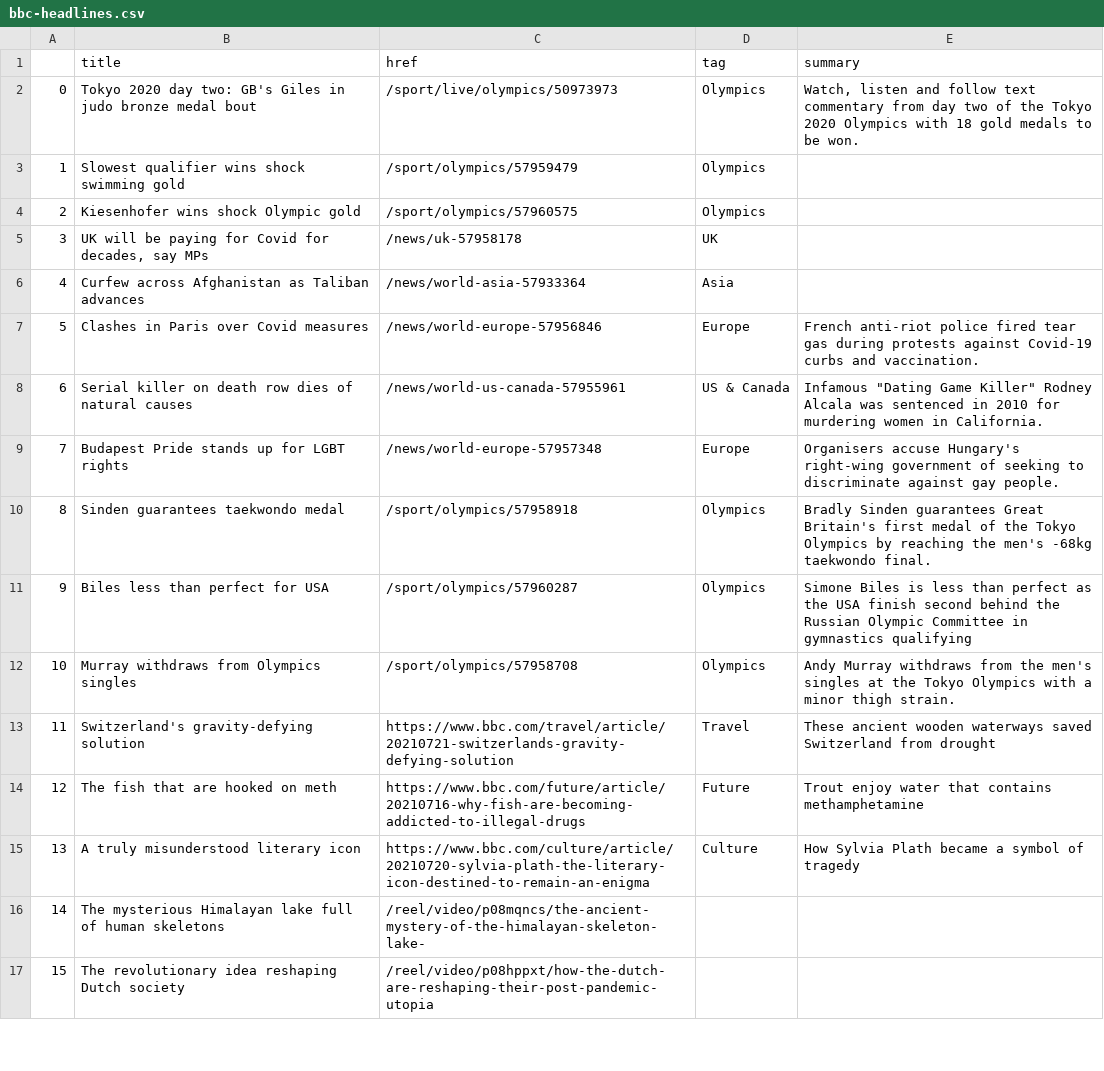
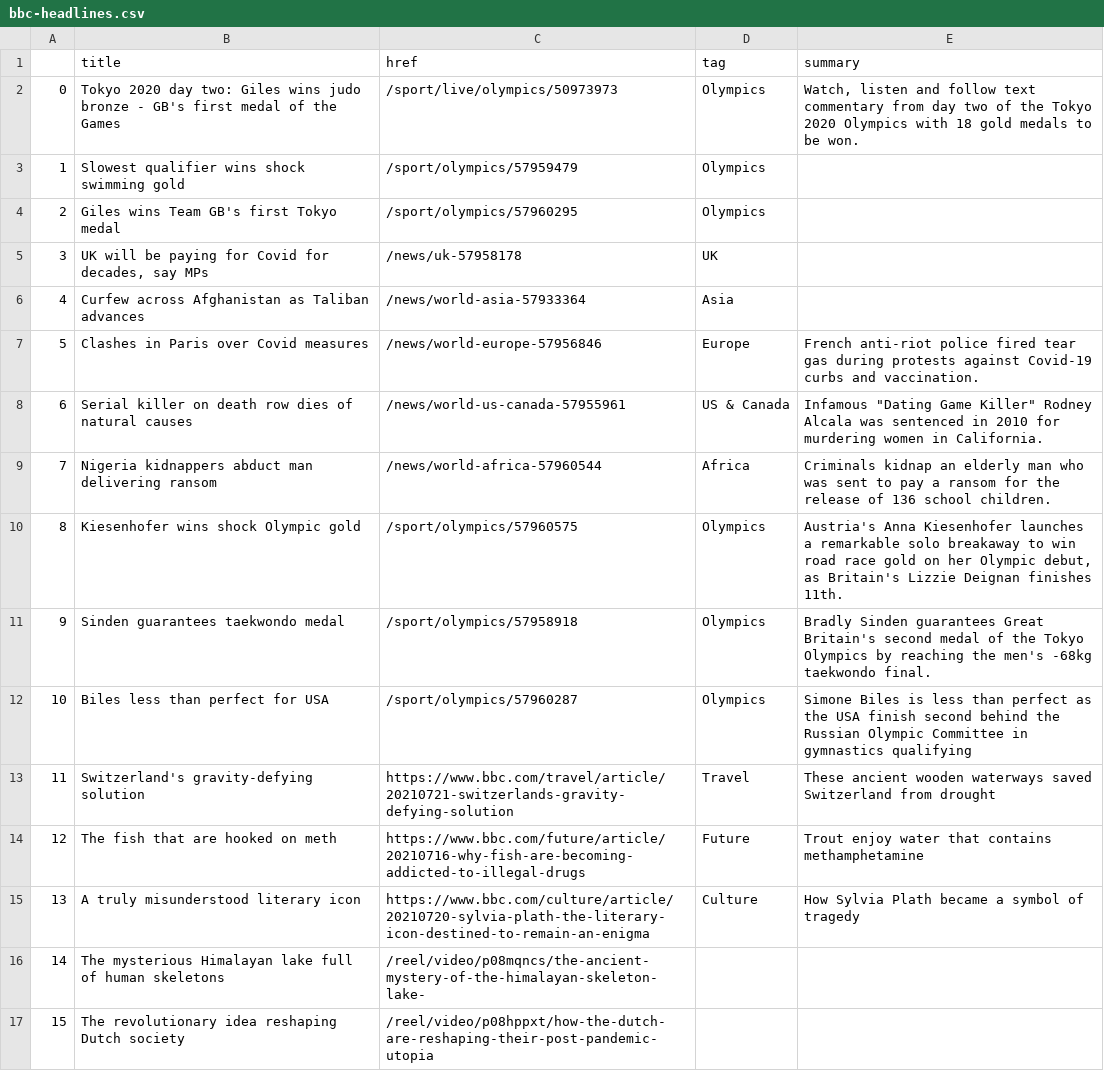
Before and after one commit to jsoma/automatic-scraper, a CSV file: bbc-headlines.csv, drawn as a sheet; only a part is shown.

```diff
--- a/bbc-headlines.csv
+++ b/bbc-headlines.csv
@@ -1,5 +1,5 @@
 ,title,href,tag,summary
-0,Tokyo 2020 day two: GB's Giles in judo bronze medal bout,/sport/live/olympics/50973973,Olympics,"Watch, listen and follow text commentary from day two of the Tokyo 2020 Olympics with 18 gold medals to be won."
+0,Tokyo 2020 day two: Giles wins judo bronze - GB's first medal of the Games,/sport/live/olympics/50973973,Olympics,"Watch, listen and follow text commentary from day two of the Tokyo 2020 Olympics with 18 gold medals to be won."
 1,Slowest qualifier wins shock swimming gold,/sport/olympics/57959479,Olympics,
-2,Kiesenhofer wins shock Olympic gold,/sport/olympics/57960575,Olympics,
+2,Giles wins Team GB's first Tokyo medal,/sport/olympics/57960295,Olympics,
 3,"UK will be paying for Covid for decades, say MPs",/news/uk-57958178,UK,
@@ -8,6 +8,6 @@
 6,Serial killer on death row dies of natural causes,/news/world-us-canada-57955961,US & Canada,"Infamous ""Dating Game Killer"" Rodney Alcala was sentenced in 2010 for murdering women in California."
-7,Budapest Pride stands up for LGBT rights,/news/world-europe-57957348,Europe,Organisers accuse Hungary's right-wing government of seeking to discriminate against gay people.
-8,Sinden guarantees taekwondo medal,/sport/olympics/57958918,Olympics,Bradly Sinden guarantees Great Britain's first medal of the Tokyo Olympics by reaching the men's -68kg taekwondo final.
-9,Biles less than perfect for USA,/sport/olympics/57960287,Olympics,Simone Biles is less than perfect as the USA finish second behind the Russian Olympic Committee in gymnastics qualifying
-10,Murray withdraws from Olympics singles,/sport/olympics/57958708,Olympics,Andy Murray withdraws from the men's singles at the Tokyo Olympics with a minor thigh strain.
+7,Nigeria kidnappers abduct man delivering ransom,/news/world-africa-57960544,Africa,Criminals kidnap an elderly man who was sent to pay a ransom for the release of 136 school children.
+8,Kiesenhofer wins shock Olympic gold,/sport/olympics/57960575,Olympics,"Austria's Anna Kiesenhofer launches a remarkable solo breakaway to win road race gold on her Olympic debut, as Britain's Lizzie Deignan finishes 11th."
+9,Sinden guarantees taekwondo medal,/sport/olympics/57958918,Olympics,Bradly Sinden guarantees Great Britain's second medal of the Tokyo Olympics by reaching the men's -68kg taekwondo final.
+10,Biles less than perfect for USA,/sport/olympics/57960287,Olympics,Simone Biles is less than perfect as the USA finish second behind the Russian Olympic Committee in gymnastics qualifying
 11,Switzerland's gravity-defying solution,https://www.bbc.com/travel/article/20210721-switzerlands-gravity-defying-solution,Travel,These ancient wooden waterways saved Switzerland from drought
```
